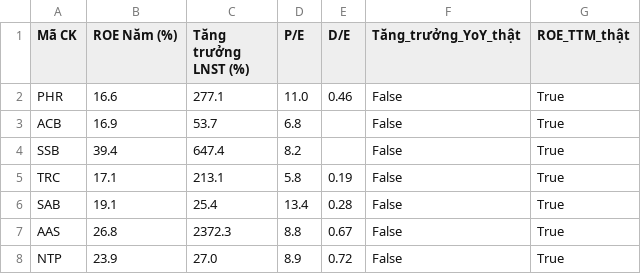
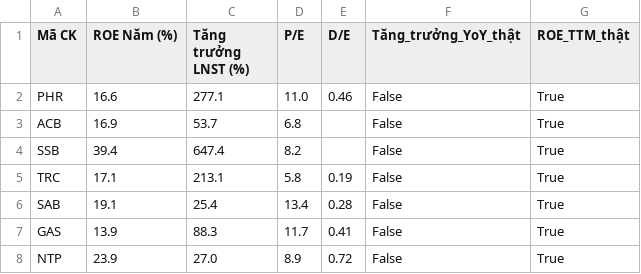
Before and after one commit to tungchisofft/chung-khoan, a CSV file: Bao_cao_B3.csv, drawn as a sheet; removed rows and columns are numbered as before the commit, all else as after; the diff names each change by its address in the sheet, - before the commit and + after, or states it on an @@ line.

```diff
--- a/Bao_cao_B3.csv
+++ b/Bao_cao_B3.csv
-row 7: AAS | 26.8 | 2372.3 | 8.8 | 0.67 | False | True
+row 7: GAS | 13.9 | 88.3 | 11.7 | 0.41 | False | True
```
Also changed, not shown: Bao_cao_B4_Final.csv, Bao_cao_vang.csv, 3 other files.
